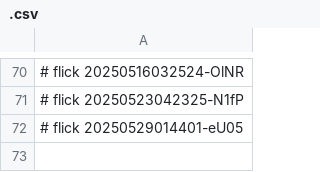
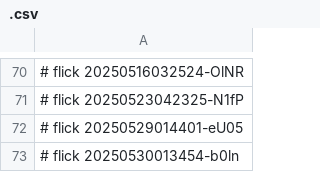
Before and after one commit to abikesa/ukuzula, a CSV file: kitabo/ensi/aperitivo/.csv, drawn as a sheet; only a part is shown, gaps mark what is left out; the diff names each change by its address in the sheet, - before the commit and + after, or states it on an @@ line.

Commit message:
kitabo/ensi/aperitivo/.csv

```diff
--- a/kitabo/ensi/aperitivo/.csv
+++ b/kitabo/ensi/aperitivo/.csv
+row 73: # flick 20250530013454-b0ln
```
